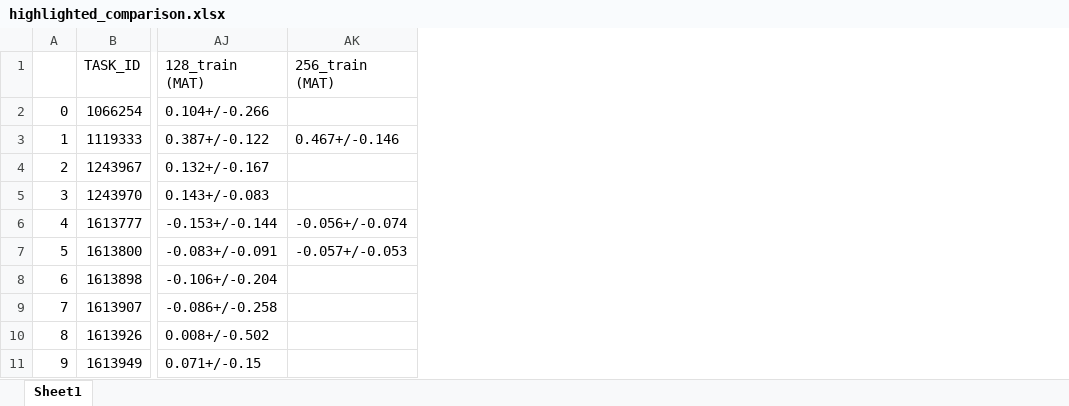
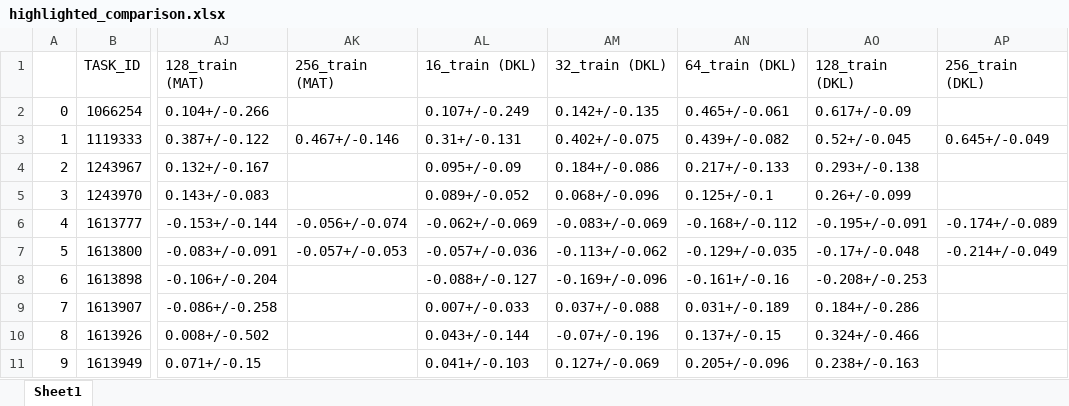
Before and after one commit to Wenlin-Chen/ADKF-IFT, an Excel workbook: visualize_results/plots/regression/highlighted_comparison.xlsx, sheet Sheet1, drawn as a sheet; only a part is shown, gaps mark what is left out; values as stored, in another font and other column widths than the file's, no cell formats; the diff names each change by its address in the sheet, - before the commit and + after, or states it on an @@ line.

```diff
--- a/visualize_results/plots/regression/highlighted_comparison.xlsx (sheet Sheet1)
+++ b/visualize_results/plots/regression/highlighted_comparison.xlsx (sheet Sheet1)
+column AL (16_train (DKL)), rows 2-11: 0.107+/-0.249 | 0.31+/-0.131 | 0.095+/-0.09 | 0.089+/-0.052 | -0.062+/-0.069 | -0.057+/-0.036 | -0.088+/-0.127 | 0.007+/-0.033 | 0.043+/-0.144 | 0.041+/-0.103
+column AM (32_train (DKL)), rows 2-11: 0.142+/-0.135 | 0.402+/-0.075 | 0.184+/-0.086 | 0.068+/-0.096 | -0.083+/-0.069 | -0.113+/-0.062 | -0.169+/-0.096 | 0.037+/-0.088 | -0.07+/-0.196 | 0.127+/-0.069
+column AN (64_train (DKL)), rows 2-11: 0.465+/-0.061 | 0.439+/-0.082 | 0.217+/-0.133 | 0.125+/-0.1 | -0.168+/-0.112 | -0.129+/-0.035 | -0.161+/-0.16 | 0.031+/-0.189 | 0.137+/-0.15 | 0.205+/-0.096
+column AO (128_train (DKL)), rows 2-11: 0.617+/-0.09 | 0.52+/-0.045 | 0.293+/-0.138 | 0.26+/-0.099 | -0.195+/-0.091 | -0.17+/-0.048 | -0.208+/-0.253 | 0.184+/-0.286 | 0.324+/-0.466 | 0.238+/-0.163
+column AP (256_train (DKL)), rows 3-7: 0.645+/-0.049 |  |  | -0.174+/-0.089 | -0.214+/-0.049
```
Also changed, not shown: cell formats, visualize_results/plots/classification/highlighted_comparison.xlsx, 21 other files.
